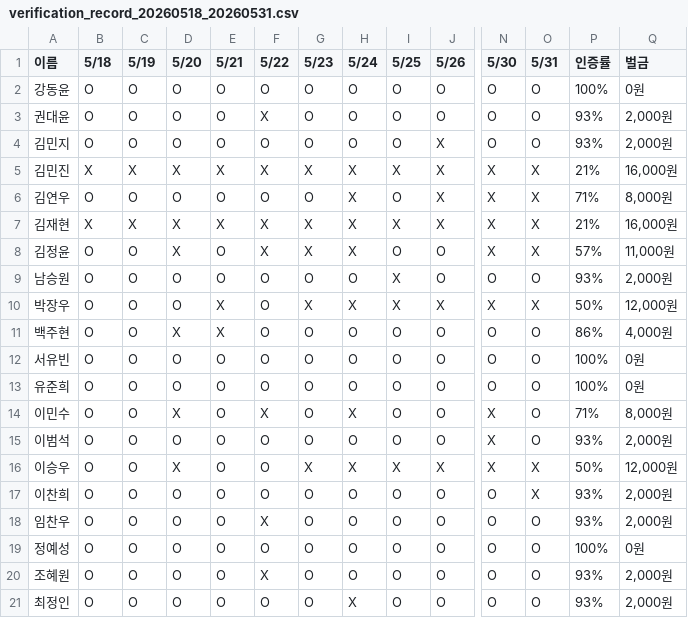
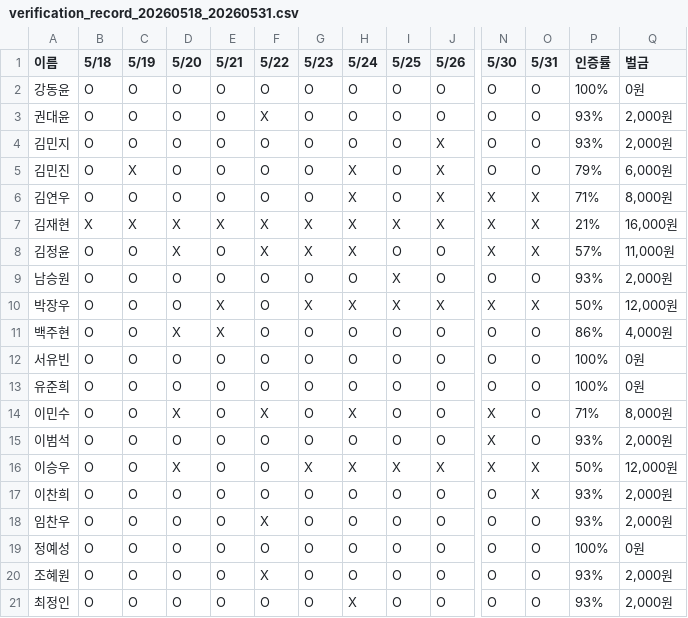
Before and after one commit to chakki-the-potato/Reading-Community, a CSV file: records/2026/05/verification_record_20260518_20260531.csv, drawn as a sheet; only a part is shown, gaps mark what is left out; the diff names each change by its address in the sheet, - before the commit and + after, or states it on an @@ line.

Commit message:
chore(verification): refresh May second quarter

```diff
--- a/records/2026/05/verification_record_20260518_20260531.csv
+++ b/records/2026/05/verification_record_20260518_20260531.csv
-B5 (5/18): X
+B5 (5/18): O
-D5 (5/20): X
+D5 (5/20): O
-E5 (5/21): X
+E5 (5/21): O
-F5 (5/22): X
+F5 (5/22): O
-G5 (5/23): X
+G5 (5/23): O
-I5 (5/25): X
+I5 (5/25): O
-N5 (5/30): X
+N5 (5/30): O
-O5 (5/31): X
+O5 (5/31): O
-P5 (인증률): 21%
+P5 (인증률): 79%
-Q5 (벌금): 16,000원
+Q5 (벌금): 6,000원
```
Also changed, not shown: 2 other files.
